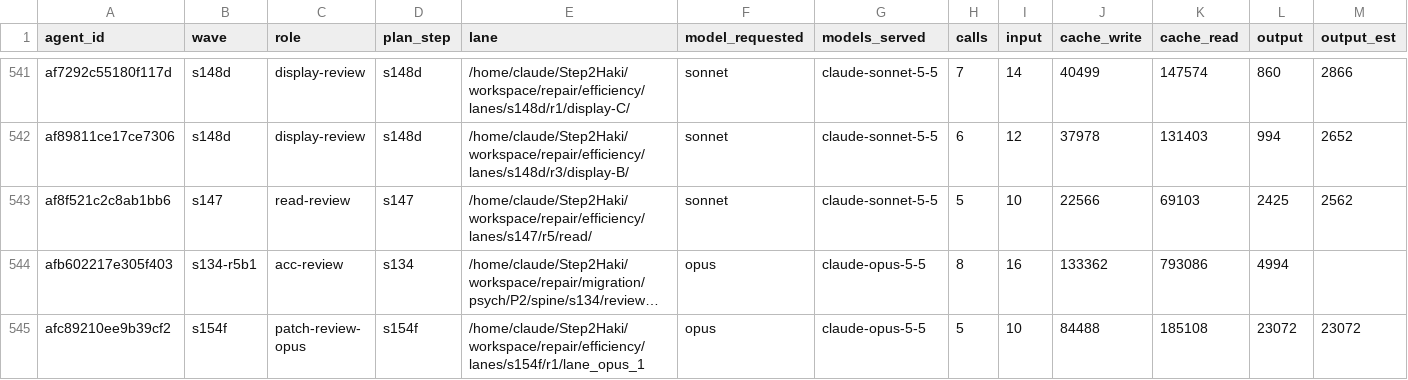
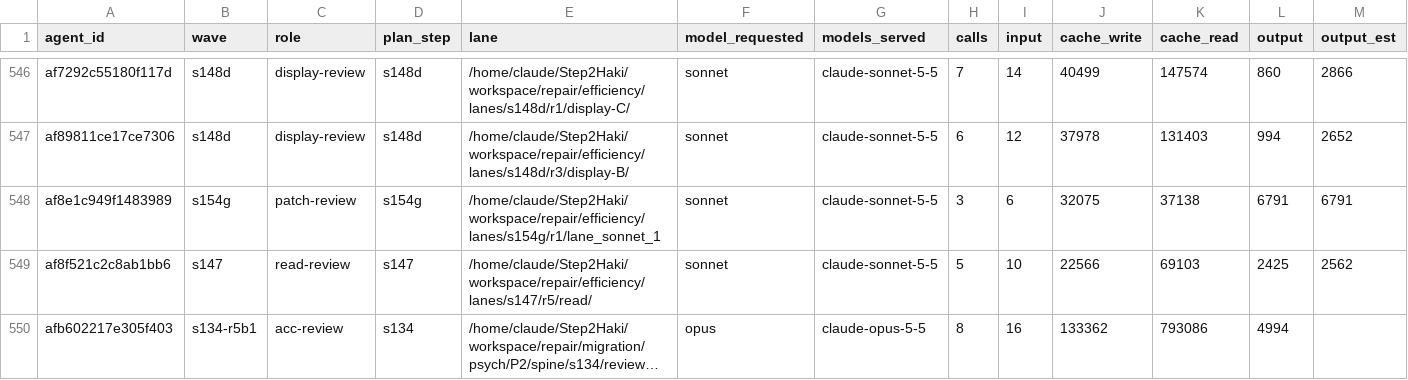
Before and after one commit to DrSaturnn/Step2Haki, a CSV file: workspace/repair/efficiency/ledger_spine.csv, drawn as a sheet; only a part is shown, gaps mark what is left out; the shorter side is filled out with more unchanged rows; long unchanged cells end in …; rows hold the shown columns only; the diff covers the shown part only; the diff names each change by its address in the sheet, - before the commit and + after, or states it on an @@ line.

```diff
--- a/workspace/repair/efficiency/ledger_spine.csv
+++ b/workspace/repair/efficiency/ledger_spine.csv
+row 548: af8e1c949f1483989 | s154g | patch-review | s154g | /home/claude/Step2Haki/workspace/repair/efficiency/lanes/s154g/r1/lane_sonnet_1 | sonnet | claude-sonnet-5-5 | 3 | 6 | 32075 | 37138 | 6791 | 6791
```
Also changed, not shown: 5 added rows elsewhere in this file, workspace/repair/efficiency/ledger_lead.csv, 11 other files.
